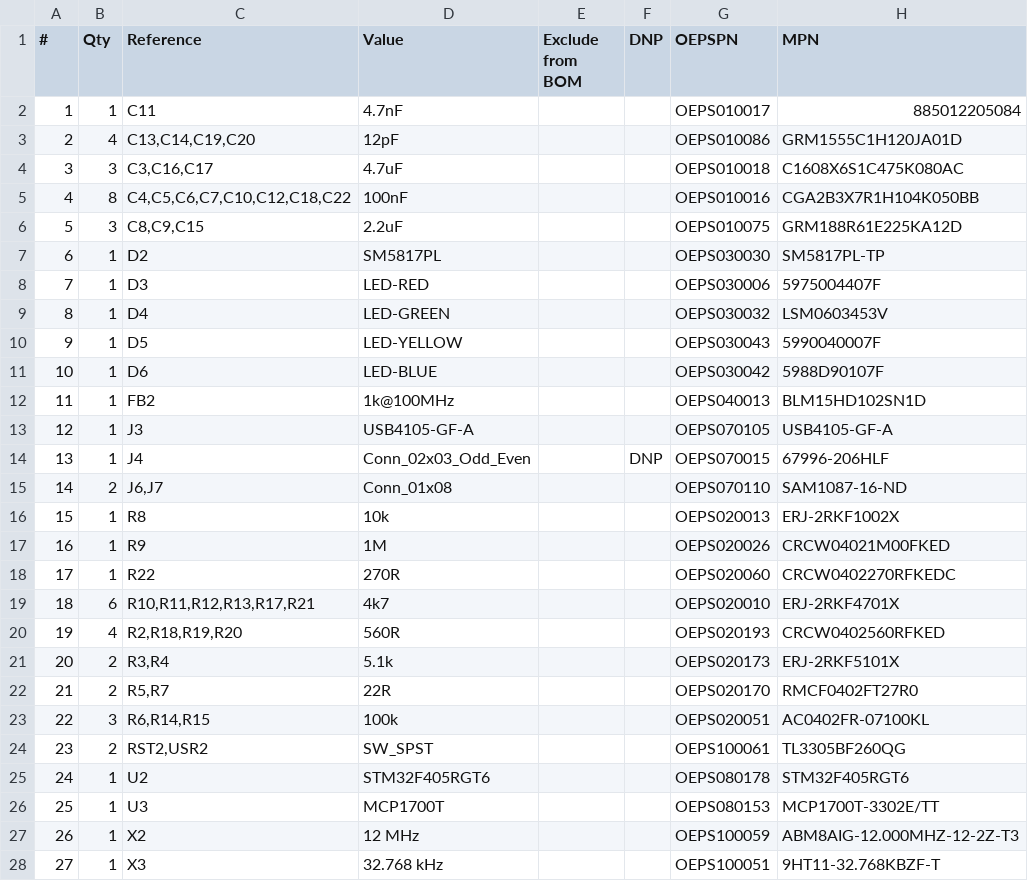
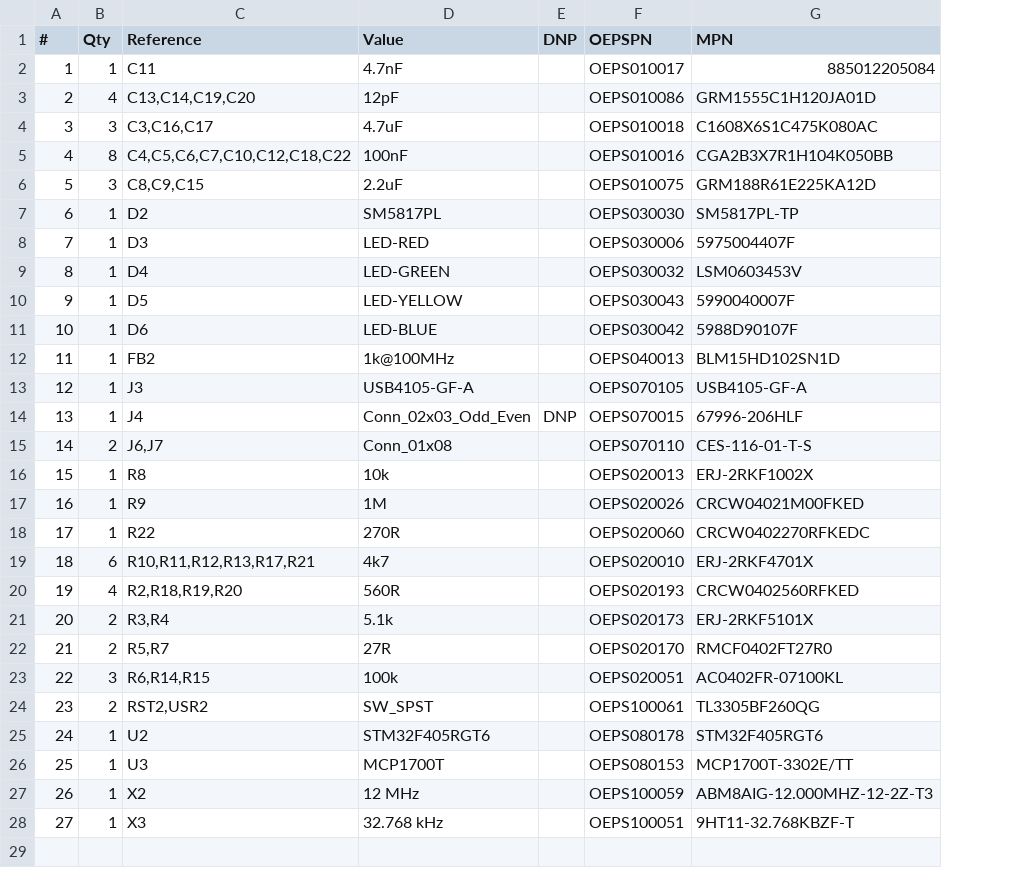
Before and after one commit to davidpalma666/MicroPython-Fork, a CSV file: PCB/production/OE PyBoard BOM.csv, drawn as a sheet; only a part is shown; removed rows and columns are numbered as before the commit, all else as after; the diff names each change by its address in the sheet, - before the commit and + after, or states it on an @@ line.

```diff
--- a/PCB/production/OE PyBoard BOM.csv
+++ b/PCB/production/OE PyBoard BOM.csv
-column E (Exclude from BOM), empty
-G15 (MPN): SAM1087-16-ND
+G15 (MPN): CES-116-01-T-S
-D22 (Value): 22R
+D22 (Value): 27R
```
Also changed, not shown: 23 other files.
